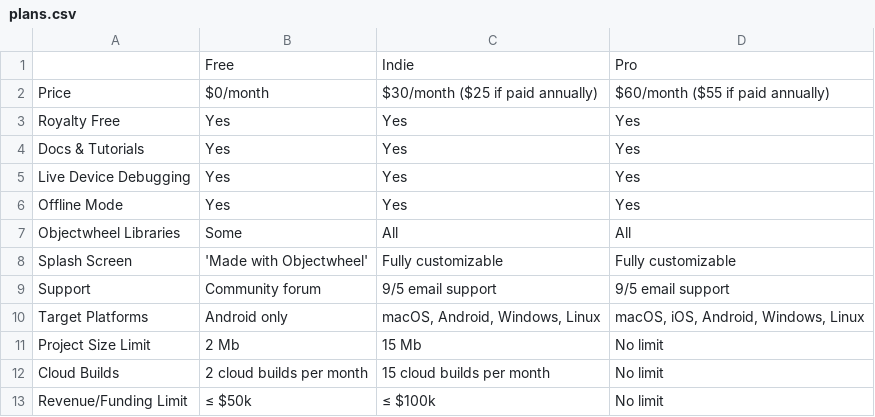
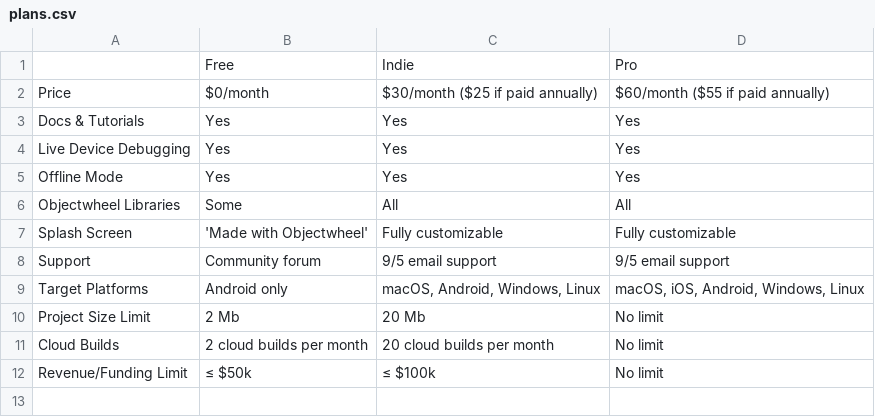
Before and after one commit to objectwheel/objectwheel, a CSV file: objectwheel/resources/other/plans.csv, drawn as a sheet.

Commit message:
Pre-release clean-up - 31 Plan & Pricing - 7
Signed-off-by: Ömer Göktaş <omer@omergoktas.com>

```diff
--- a/objectwheel/resources/other/plans.csv
+++ b/objectwheel/resources/other/plans.csv
@@ -2,3 +2,2 @@
 Price;$0/month;$30/month ($25 if paid annually);$60/month ($55 if paid annually)
-Royalty Free;Yes;Yes;Yes
 Docs & Tutorials;Yes;Yes;Yes
@@ -10,4 +9,4 @@ Support;Community forum;9/5 email support;9/5 email support
 Target Platforms;Android only;macOS, Android, Windows, Linux;macOS, iOS, Android, Windows, Linux
-Project Size Limit;2 Mb;15 Mb;No limit
-Cloud Builds;2 cloud builds per month;15 cloud builds per month;No limit
+Project Size Limit;2 Mb;20 Mb;No limit
+Cloud Builds;2 cloud builds per month;20 cloud builds per month;No limit
 Revenue/Funding Limit;≤ $50k;≤ $100k;No limit
```
Also changed, not shown: 11 other files.
